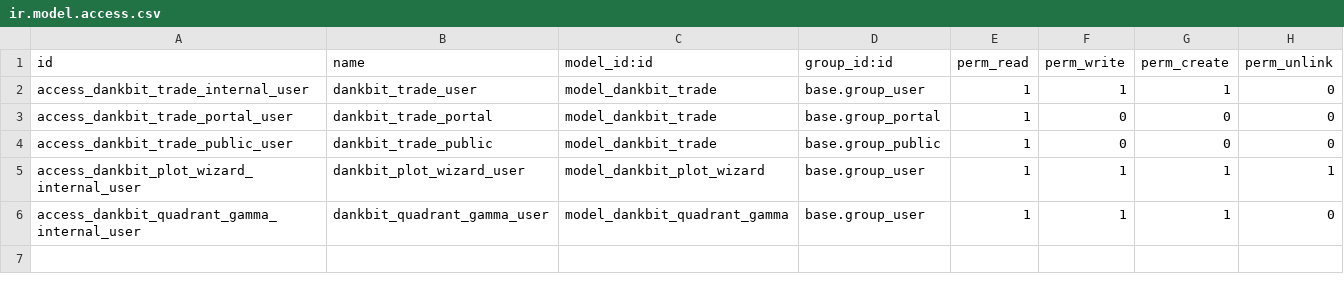
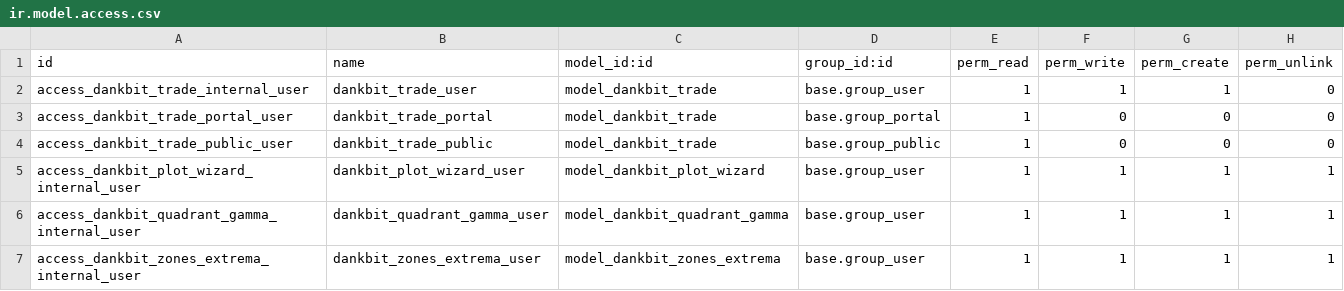
Before and after one commit to fshahy/dankbit, a CSV file: my_addons/dankbit/security/ir.model.access.csv, drawn as a sheet.

Commit message:
add Zones Extrema indicator: nearest-expiry Short Max/Long Min price snapshot with backfill
New dankbit.zones.extrema model snapshots, every 4 hours, the price where the
Shorts payoff curve peaks and where the Longs curve bottoms out, scoped to
each asset's single nearest active expiry (anchored ilike match, not a bare
substring) rather than pooling every active expiry together. Skips a
snapshot when the index price fetch fails, there's no active expiry, or zero
trades match the nearest expiry's since-midnight window, instead of storing
a misleading price-range-floor placeholder.

backfill(start, days, interval_hours) recomputes history at a fixed cadence,
approximating historical index price from each asset's own trade data since
there's no historical index-price API.

TradingView chart gains two new lines, Short Max Price (green) and Long Min
Price (red), plotted on the main candle price scale and shown only on the 4h
timeframe. Also fixes the 4h timeframe's default zoom (90d -> 15d) after
tracing a "gap between candles" report to overcrowded bar spacing.

```diff
--- a/my_addons/dankbit/security/ir.model.access.csv
+++ b/my_addons/dankbit/security/ir.model.access.csv
@@ -5,2 +5,3 @@ id,name,model_id:id,group_id:id,perm_read,perm_write,perm_create,perm_unlink
 "access_dankbit_plot_wizard_internal_user","dankbit_plot_wizard_user","model_dankbit_plot_wizard","base.group_user",1,1,1,1
-"access_dankbit_quadrant_gamma_internal_user","dankbit_quadrant_gamma_user","model_dankbit_quadrant_gamma","base.group_user",1,1,1,0
+"access_dankbit_quadrant_gamma_internal_user","dankbit_quadrant_gamma_user","model_dankbit_quadrant_gamma","base.group_user",1,1,1,1
+"access_dankbit_zones_extrema_internal_user","dankbit_zones_extrema_user","model_dankbit_zones_extrema","base.group_user",1,1,1,1
```
Also changed, not shown: 9 other files.
